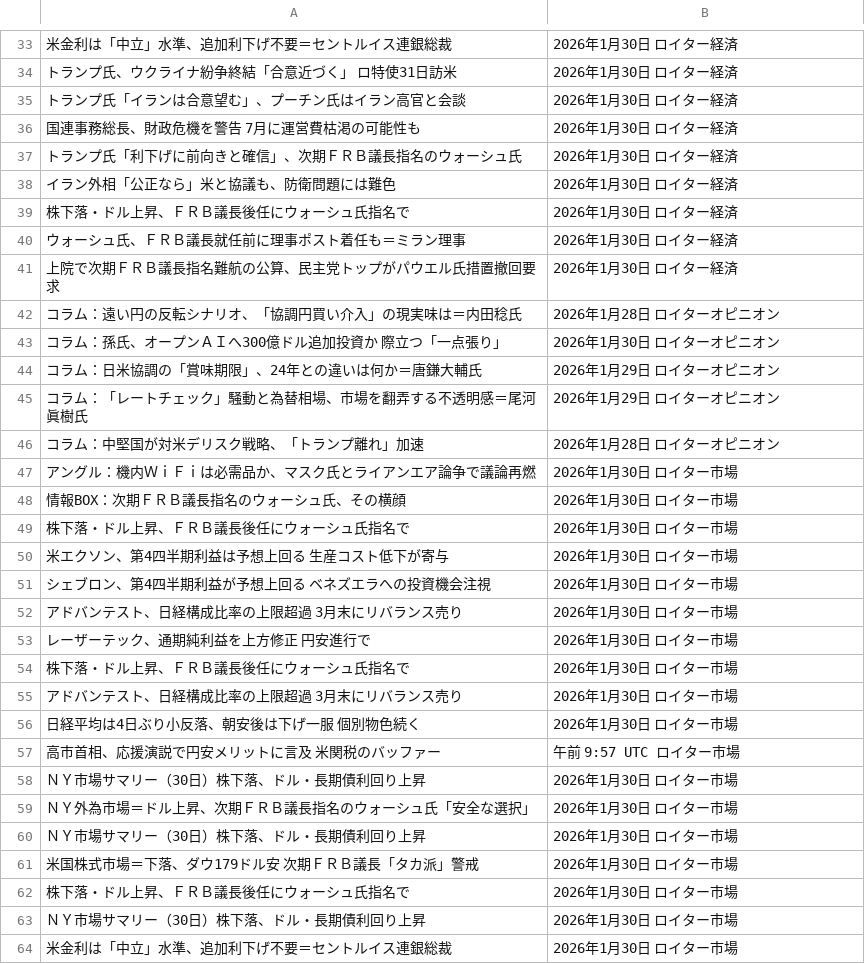
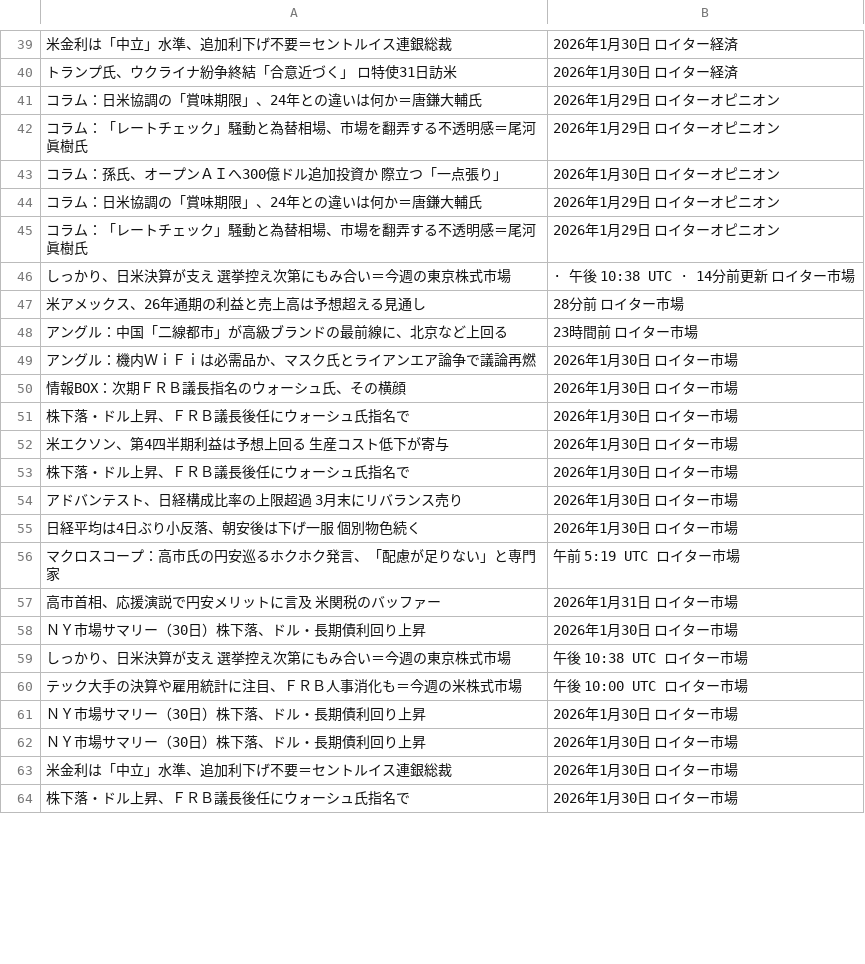
Before and after one commit to keroppa88/news, a CSV file: news.csv, drawn as a sheet; only a part is shown, gaps mark what is left out; the shorter side is filled out with more unchanged rows; the diff covers the shown part only.

```diff
--- a/news.csv
+++ b/news.csv
@@ -34,10 +40,4 @@
 "トランプ氏、ウクライナ紛争終結「合意近づく」　ロ特使31日訪米","2026年1月30日 ロイター経済"
-"トランプ氏「イランは合意望む」、プーチン氏はイラン高官と会談","2026年1月30日 ロイター経済"
-"国連事務総長、財政危機を警告　7月に運営費枯渇の可能性も","2026年1月30日 ロイター経済"
-"トランプ氏「利下げに前向きと確信」、次期ＦＲＢ議長指名のウォーシュ氏","2026年1月30日 ロイター経済"
-"イラン外相「公正なら」米と協議も、防衛問題には難色","2026年1月30日 ロイター経済"
-"株下落・ドル上昇、ＦＲＢ議長後任にウォーシュ氏指名で","2026年1月30日 ロイター経済"
-"ウォーシュ氏、ＦＲＢ議長就任前に理事ポスト着任も＝ミラン理事","2026年1月30日 ロイター経済"
-"上院で次期ＦＲＢ議長指名難航の公算、民主党トップがパウエル氏措置撤回要求","2026年1月30日 ロイター経済"
-"コラム：遠い円の反転シナリオ、「協調円買い介入」の現実味は＝内田稔氏","2026年1月28日 ロイターオピニオン"
+"コラム：日米協調の「賞味期限」、24年との違いは何か＝唐鎌大輔氏","2026年1月29日 ロイターオピニオン"
+"コラム：「レートチェック」騒動と為替相場、市場を翻弄する不透明感＝尾河眞樹氏","2026年1月29日 ロイターオピニオン"
 "コラム：孫氏、オープンＡＩへ300億ドル追加投資か　際立つ「一点張り」","2026年1月30日 ロイターオピニオン"
@@ -45,3 +45,5 @@
 "コラム：「レートチェック」騒動と為替相場、市場を翻弄する不透明感＝尾河眞樹氏","2026年1月29日 ロイターオピニオン"
-"コラム：中堅国が対米デリスク戦略、「トランプ離れ」加速","2026年1月28日 ロイターオピニオン"
+"しっかり、日米決算が支え　選挙控え次第にもみ合い＝今週の東京株式市場","· 午後 10:38 UTC · 14分前更新 ロイター市場"
+"米アメックス、26年通期の利益と売上高は予想超える見通し","28分前 ロイター市場"
+"アングル：中国「二線都市」が高級ブランドの最前線に、北京など上回る","23時間前 ロイター市場"
 "アングル：機内ＷｉＦｉは必需品か、マスク氏とライアンエア論争で議論再燃","2026年1月30日 ロイター市場"
@@ -50,5 +52,2 @@
 "米エクソン、第4四半期利益は予想上回る　生産コスト低下が寄与","2026年1月30日 ロイター市場"
-"シェブロン、第4四半期利益が予想上回る　ベネズエラへの投資機会注視","2026年1月30日 ロイター市場"
-"アドバンテスト、日経構成比率の上限超過　3月末にリバランス売り","2026年1月30日 ロイター市場"
-"レーザーテック、通期純利益を上方修正　円安進行で","2026年1月30日 ロイター市場"
 "株下落・ドル上昇、ＦＲＢ議長後任にウォーシュ氏指名で","2026年1月30日 ロイター市場"
@@ -56,8 +55,8 @@
 "日経平均は4日ぶり小反落、朝安後は下げ一服　個別物色続く","2026年1月30日 ロイター市場"
-"高市首相、応援演説で円安メリットに言及　米関税のバッファー","午前 9:57 UTC ロイター市場"
+"マクロスコープ：高市氏の円安巡るホクホク発言、「配慮が足りない」と専門家","午前 5:19 UTC ロイター市場"
+"高市首相、応援演説で円安メリットに言及　米関税のバッファー","2026年1月31日 ロイター市場"
 "ＮＹ市場サマリー（30日）株下落、ドル・長期債利回り上昇","2026年1月30日 ロイター市場"
-"ＮＹ外為市場＝ドル上昇、次期ＦＲＢ議長指名のウォーシュ氏「安全な選択」","2026年1月30日 ロイター市場"
+"しっかり、日米決算が支え　選挙控え次第にもみ合い＝今週の東京株式市場","午後 10:38 UTC ロイター市場"
+"テック大手の決算や雇用統計に注目、ＦＲＢ人事消化も＝今週の米株式市場","午後 10:00 UTC ロイター市場"
 "ＮＹ市場サマリー（30日）株下落、ドル・長期債利回り上昇","2026年1月30日 ロイター市場"
-"米国株式市場＝下落、ダウ179ドル安　次期ＦＲＢ議長「タカ派」警戒","2026年1月30日 ロイター市場"
-"株下落・ドル上昇、ＦＲＢ議長後任にウォーシュ氏指名で","2026年1月30日 ロイター市場"
 "ＮＹ市場サマリー（30日）株下落、ドル・長期債利回り上昇","2026年1月30日 ロイター市場"
```
Also changed, not shown: 28 added rows, 22 removed rows, 3 moved rows and 30 edited cells elsewhere in this file, news_r_buisiness.csv, news_r_keizai.csv, 8 other files.
